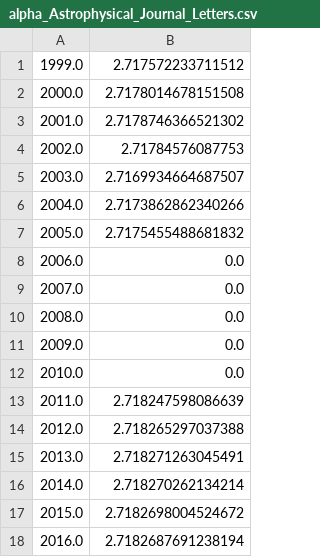
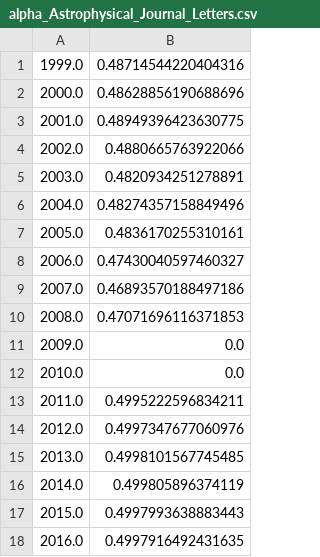
Before and after one commit to kiranprasad/MapGD, a CSV file: Project-Data/csv-files/alpha_Astrophysical_Journal_Letters.csv, drawn as a sheet.

```diff
--- a/Project-Data/csv-files/alpha_Astrophysical_Journal_Letters.csv
+++ b/Project-Data/csv-files/alpha_Astrophysical_Journal_Letters.csv
@@ -1,18 +1,18 @@
-1999.0,2.717572233711512
-2000.0,2.7178014678151508
-2001.0,2.7178746366521302
-2002.0,2.71784576087753
-2003.0,2.7169934664687507
-2004.0,2.7173862862340266
-2005.0,2.7175455488681832
-2006.0,0.0
-2007.0,0.0
-2008.0,0.0
+1999.0,0.48714544220404316
+2000.0,0.48628856190688696
+2001.0,0.48949396423630775
+2002.0,0.4880665763922066
+2003.0,0.4820934251278891
+2004.0,0.48274357158849496
+2005.0,0.4836170255310161
+2006.0,0.47430040597460327
+2007.0,0.46893570188497186
+2008.0,0.47071696116371853
 2009.0,0.0
 2010.0,0.0
-2011.0,2.718247598086639
-2012.0,2.718265297037388
-2013.0,2.718271263045491
-2014.0,2.718270262134214
-2015.0,2.7182698004524672
-2016.0,2.7182687691238194
+2011.0,0.4995222596834211
+2012.0,0.4997347677060976
+2013.0,0.4998101567745485
+2014.0,0.499805896374119
+2015.0,0.4997993638883443
+2016.0,0.4997916492431635
```
Also changed, not shown: Project-Data/csv-files/alpha_Astronomy_and_Astrophysics_Review.csv, Project-Data/csv-files/alpha_Astrophysical_Journal.csv, 7 other files.
